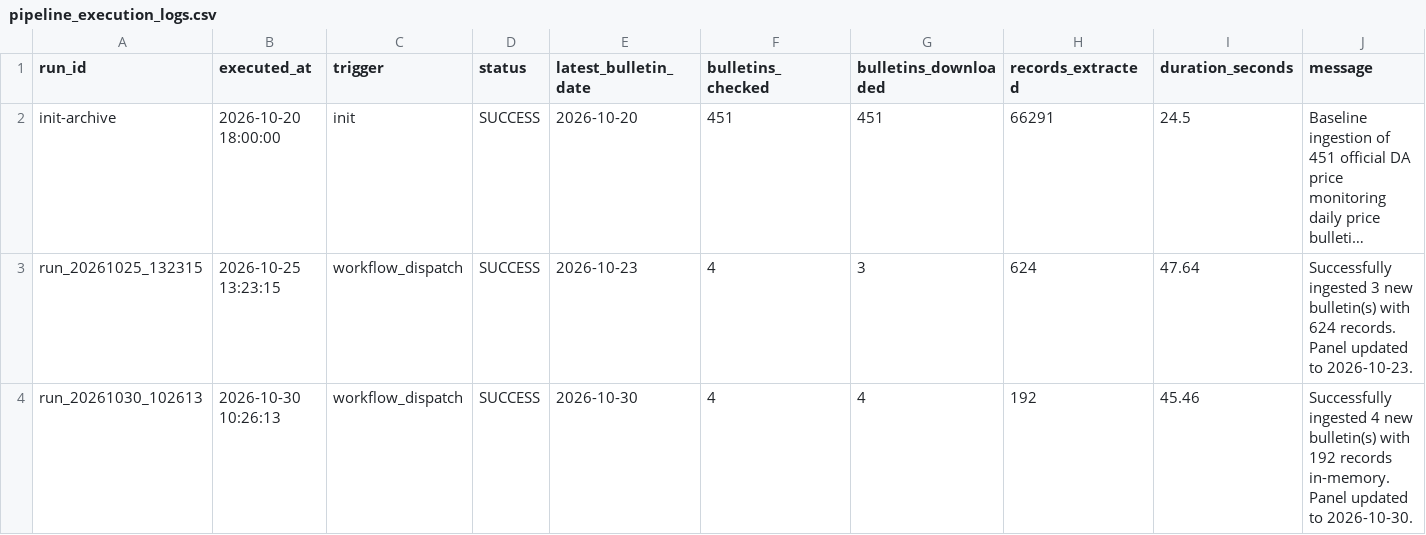
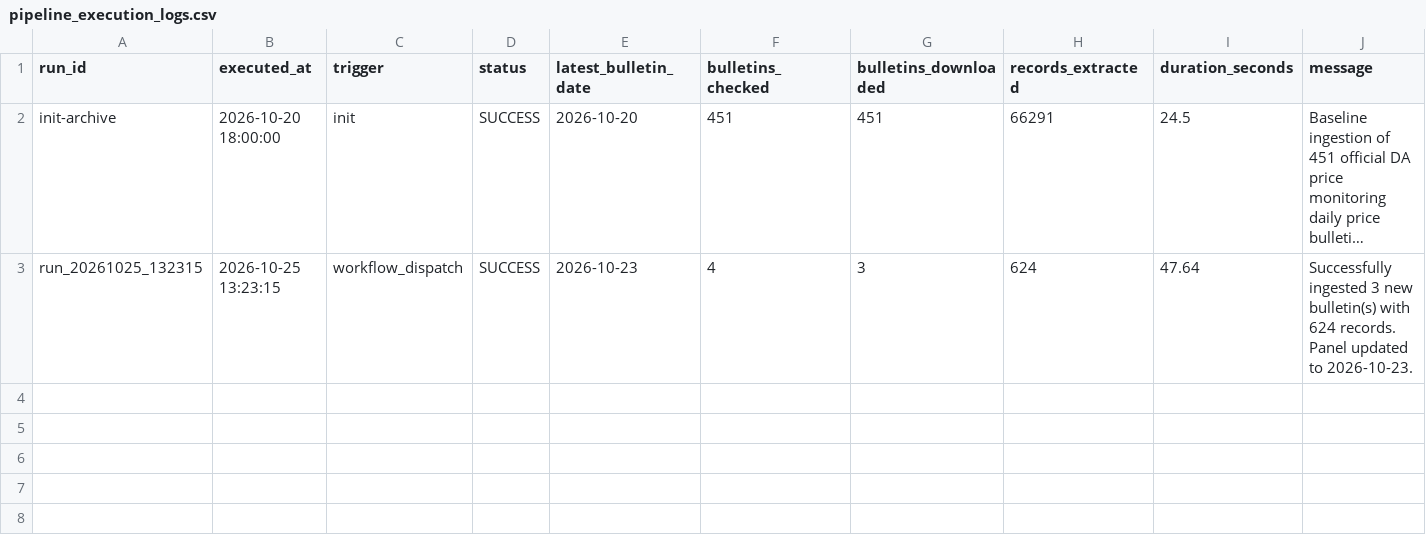
Before and after one commit to LeinnarF/Philippine-Commodity-Price-Tracker, a CSV file: data/pipeline_execution_logs.csv, drawn as a sheet; long unchanged cells end in …; the diff names each change by its address in the sheet, - before the commit and + after, or states it on an @@ line.

```diff
--- a/data/pipeline_execution_logs.csv
+++ b/data/pipeline_execution_logs.csv
-row 4: run_20261030_102613 | 2026-10-30 10:26:13 | workflow_dispatch | SUCCESS | 2026-10-30 | 4 | 4 | 192 | 45.46 | Successfully ingested 4 new bulletin(s) with 192 records in-memory. Panel updated to 2026-10-30.
```
Also changed, not shown: data/server_daily_bulletins.csv, 2 other files.
